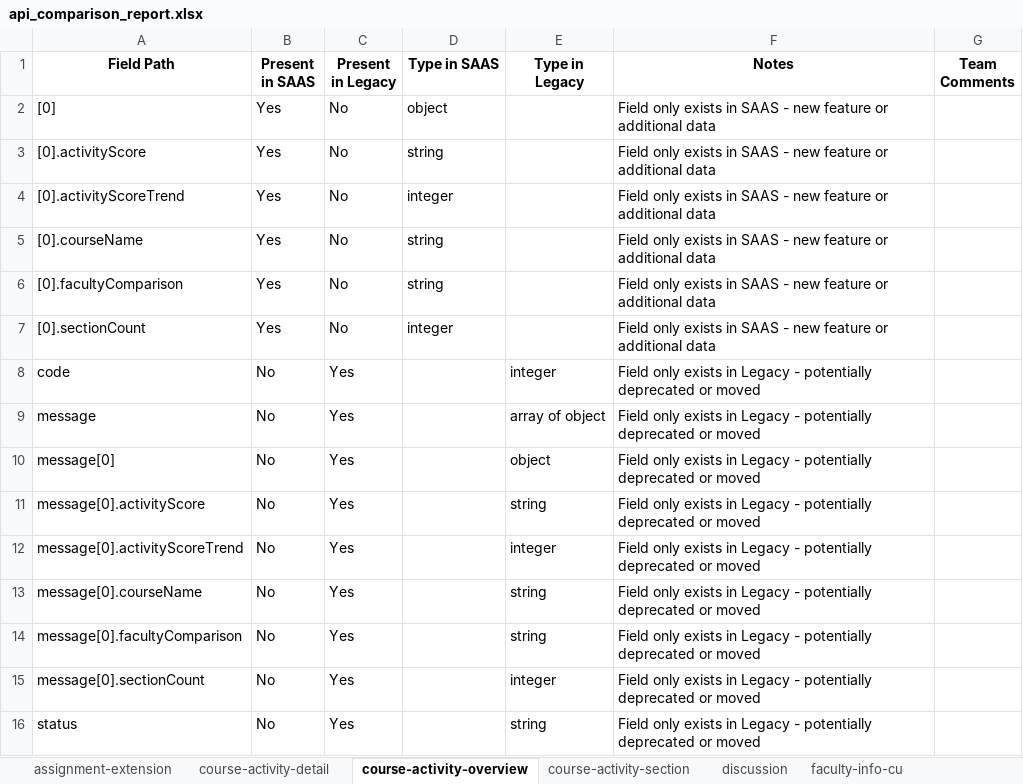
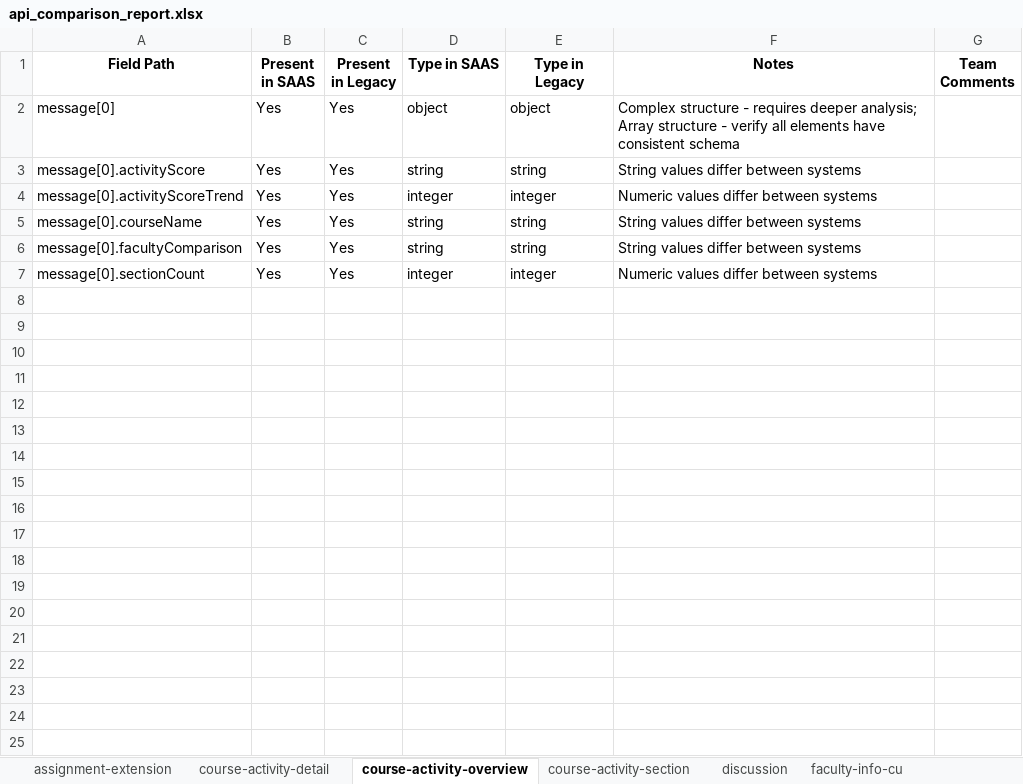
Before and after one commit to srnnukala/personal, an Excel workbook: api_comparison_report.xlsx, sheet course-activity-overview, drawn as a sheet; values as stored, in another font and other column widths than the file's, no borders; removed rows and columns are numbered as before the commit, all else as after; the diff names each change by its address in the sheet, - before the commit and + after, or states it on an @@ line.

```diff
--- a/api_comparison_report.xlsx (sheet course-activity-overview)
+++ b/api_comparison_report.xlsx (sheet course-activity-overview)
-row 2: [0] | Yes | No | object |  | Field only exists in SAAS - new feature or additional data
-row 3: [0].activityScore | Yes | No | string |  | Field only exists in SAAS - new feature or additional data
-row 4: [0].activityScoreTrend | Yes | No | integer |  | Field only exists in SAAS - new feature or additional data
-row 5: [0].courseName | Yes | No | string |  | Field only exists in SAAS - new feature or additional data
-row 6: [0].facultyComparison | Yes | No | string |  | Field only exists in SAAS - new feature or additional data
-row 7: [0].sectionCount | Yes | No | integer |  | Field only exists in SAAS - new feature or additional data
-row 8: code | No | Yes |  | integer | Field only exists in Legacy - potentially deprecated or moved
-row 9: message | No | Yes |  | array of object | Field only exists in Legacy - potentially deprecated or moved
-B2:B7 (Present in SAAS): No
+B2:B7 (Present in SAAS): Yes
-D2 (Type in SAAS): (empty)
+D2 (Type in SAAS): object
-F2 (Notes): Field only exists in Legacy - potentially deprecated or moved
+F2 (Notes): Complex structure - requires deeper analysis; Array structure - verify all elements have consistent schema
-D3 (Type in SAAS): (empty)
+D3 (Type in SAAS): string
-F3 (Notes): Field only exists in Legacy - potentially deprecated or moved
+F3 (Notes): String values differ between systems
-D4 (Type in SAAS): (empty)
+D4 (Type in SAAS): integer
-F4 (Notes): Field only exists in Legacy - potentially deprecated or moved
+F4 (Notes): Numeric values differ between systems
-D5:D6 (Type in SAAS): (empty)
+D5:D6 (Type in SAAS): string
-F5:F6 (Notes): Field only exists in Legacy - potentially deprecated or moved
+F5:F6 (Notes): String values differ between systems
-D7 (Type in SAAS): (empty)
+D7 (Type in SAAS): integer
-F7 (Notes): Field only exists in Legacy - potentially deprecated or moved
+F7 (Notes): Numeric values differ between systems
-row 16: status | No | Yes |  | string | Field only exists in Legacy - potentially deprecated or moved
```
Also changed, not shown: sheet kaltura-video-my-media, sheet roster-enrollments-su, sheet roster-enrollments-cu, sheet roster-enrollments-flexpath, sheet discussion, sheet messages-ask-instructor, 12 more sheets, 2 other files.
